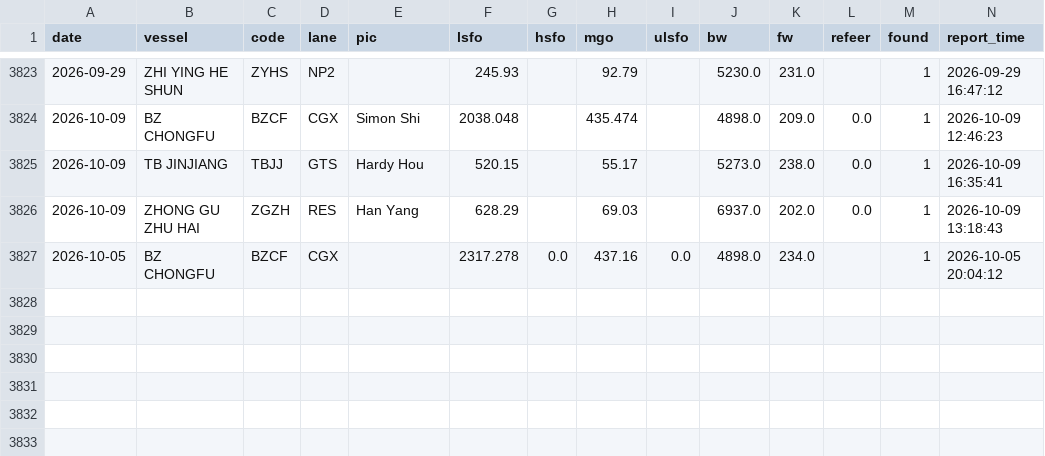
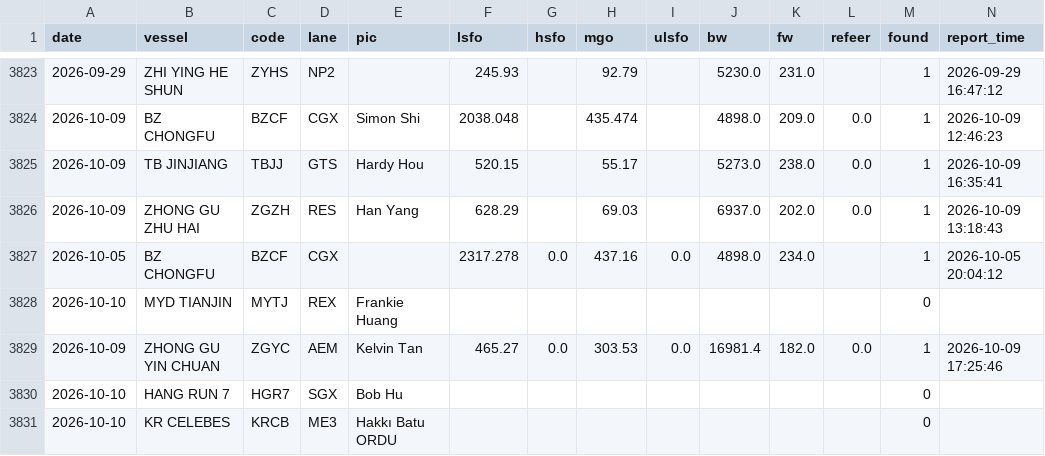
Before and after one commit to LeahLiuL/Claw-Report, a CSV file: rob_data/rob_history.csv, drawn as a sheet; only a part is shown, gaps mark what is left out; rows hold the shown columns only; the diff names each change by its address in the sheet, - before the commit and + after, or states it on an @@ line.

```diff
--- a/rob_data/rob_history.csv
+++ b/rob_data/rob_history.csv
+row 3828: 2026-10-10 | MYD TIANJIN | MYTJ | REX | Frankie Huang |  |  |  |  |  |  |  | 0
+row 3829: 2026-10-09 | ZHONG GU YIN CHUAN | ZGYC | AEM | Kelvin Tan | 465.27 | 0.0 | 303.53 | 0.0 | 16981.4 | 182.0 | 0.0 | 1 | 2026-10-09 17:25:46
+row 3830: 2026-10-10 | HANG RUN 7 | HGR7 | SGX | Bob Hu |  |  |  |  |  |  |  | 0
+row 3831: 2026-10-10 | KR CELEBES | KRCB | ME3 | Hakkı Batu ORDU |  |  |  |  |  |  |  | 0
```
Also changed, not shown: rob_data/draft_history.csv, 2 other files.
